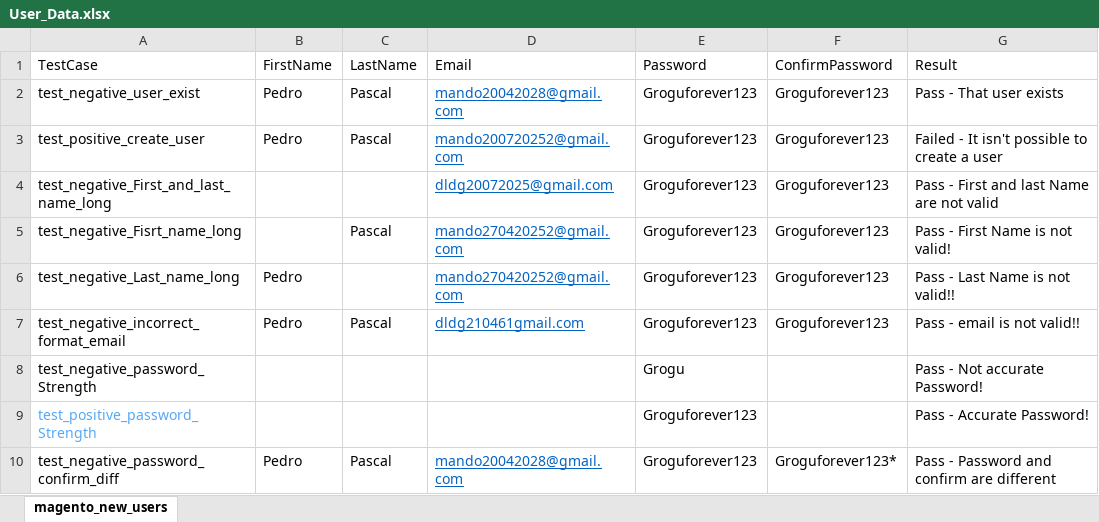
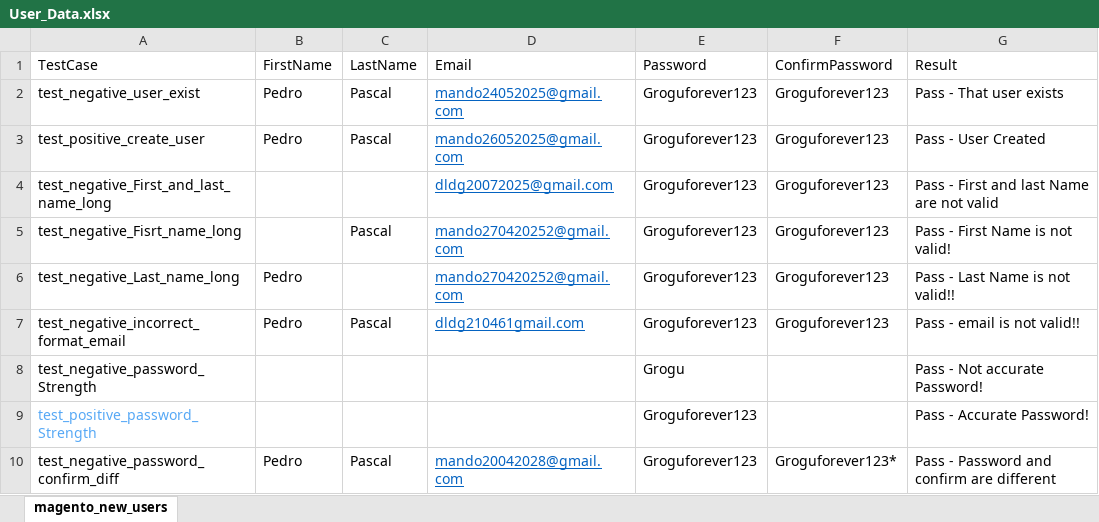
Before and after one commit to jhoalejo07/ProjectSeleniumPython, an Excel workbook: User_Data.xlsx, sheet magento_new_users, drawn as a sheet; values as stored, in another font and other column widths than the file's, no borders; the diff names each change by its address in the sheet, - before the commit and + after, or states it on an @@ line.

Commit message:
Adding documentation Test scripts

```diff
--- a/User_Data.xlsx (sheet magento_new_users)
+++ b/User_Data.xlsx (sheet magento_new_users)
-D2 (Email): mando20042028@gmail.com
+D2 (Email): mando24052025@gmail.com
-D3 (Email): mando200720252@gmail.com
+D3 (Email): mando26052025@gmail.com
-G3 (Result): Failed - It isn't possible to create a user
+G3 (Result): Pass - User Created
```
Also changed, not shown: 2 other files.
